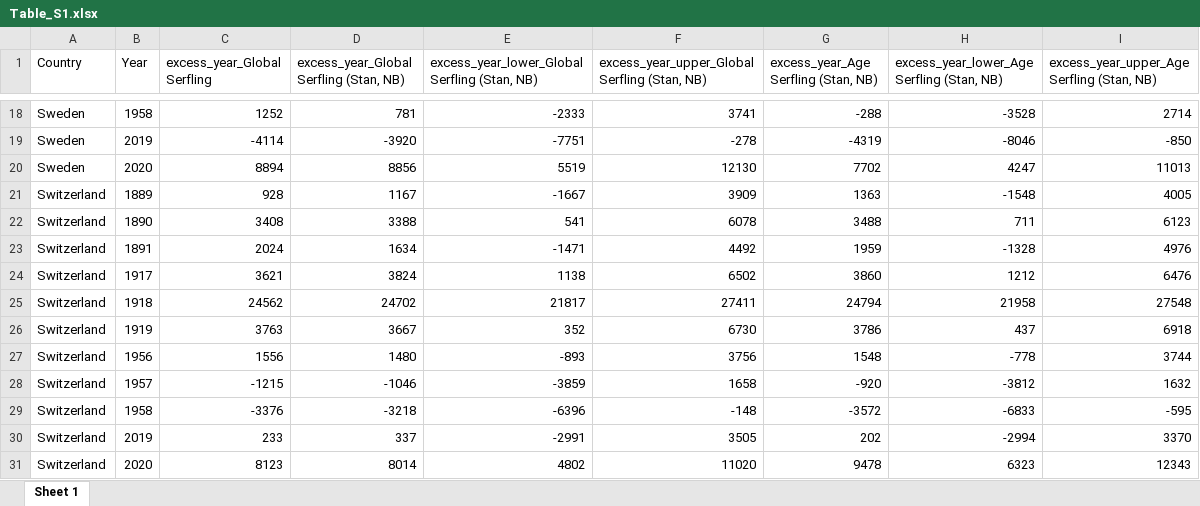
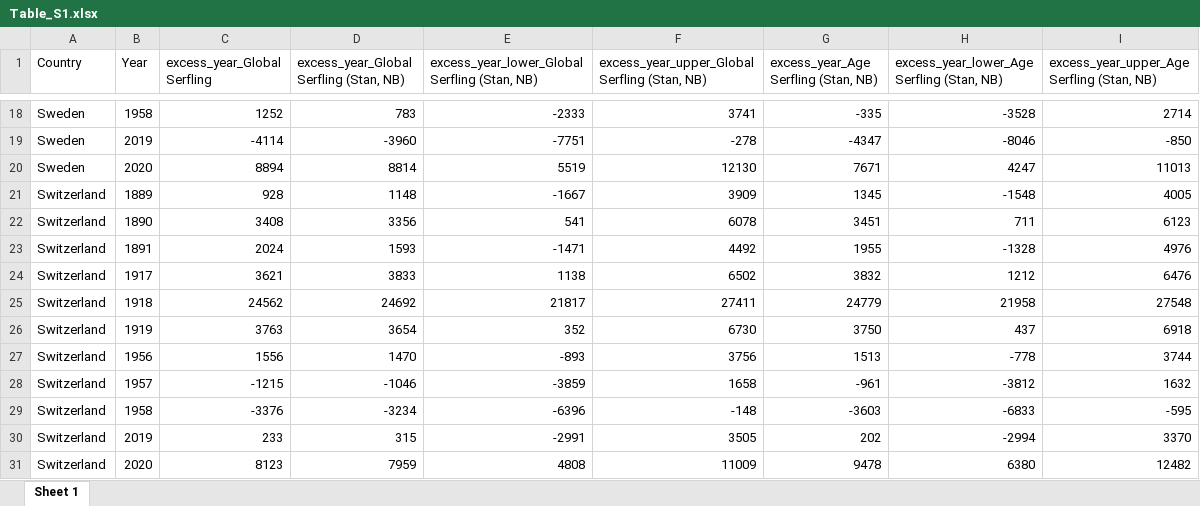
Before and after one commit to RPanczak/ISPM_excess-mortality-historical, an Excel workbook: paper/Table_S1.xlsx, sheet Sheet 1, drawn as a sheet; only a part is shown, gaps mark what is left out; values as stored, in another font and other column widths than the file's, no borders; the diff covers the shown part only; the diff names each change by its address in the sheet, - before the commit and + after, or states it on an @@ line.

```diff
--- a/paper/Table_S1.xlsx (sheet Sheet 1)
+++ b/paper/Table_S1.xlsx (sheet Sheet 1)
-D18: 781
+D18: 783
-G18: -288
+G18: -335
-D19: -3920
+D19: -3960
-G19: -4319
+G19: -4347
-D20: 8856
+D20: 8814
-G20: 7702
+G20: 7671
-D21: 1167
+D21: 1148
-G21: 1363
+G21: 1345
-D22: 3388
+D22: 3356
-G22: 3488
+G22: 3451
-D23: 1634
+D23: 1593
-G23: 1959
+G23: 1955
-D24: 3824
+D24: 3833
-G24: 3860
+G24: 3832
-D25: 24702
+D25: 24692
-G25: 24794
+G25: 24779
-D26: 3667
+D26: 3654
-G26: 3786
+G26: 3750
-D27: 1480
+D27: 1470
-G27: 1548
+G27: 1513
-G28: -920
+G28: -961
-D29: -3218
+D29: -3234
-G29: -3572
+G29: -3603
-D30: 337
+D30: 315
-D31: 8014
+D31: 7959
-E31: 4802
+E31: 4808
-F31: 11020
+F31: 11009
-H31: 6323
+H31: 6380
-I31: 12343
+I31: 12482
```
Also changed, not shown: 1 added row, 1 removed row and 30 edited cells elsewhere in this sheet, paper/Table_1.xlsx, 16 other files.
